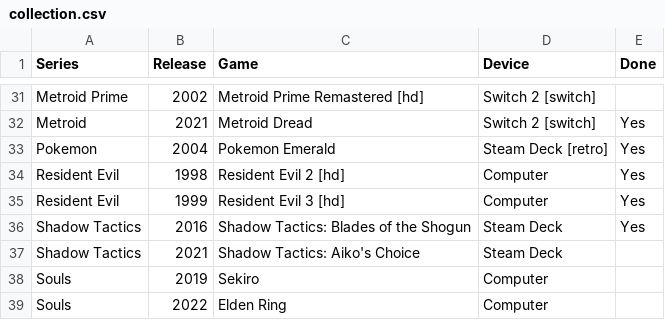
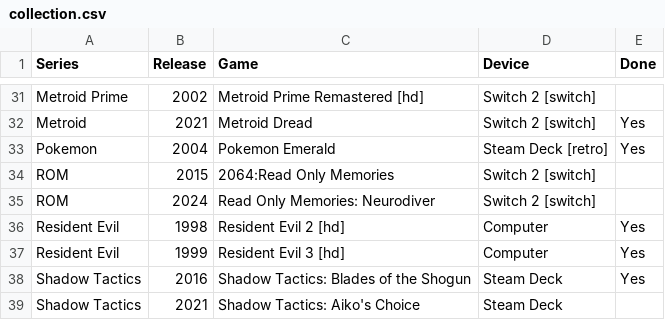
Before and after one commit to seriouslyunderappreciated/seriouslyunderappreciated.github.io, a CSV file: resources/collection.csv, drawn as a sheet; only a part is shown, gaps mark what is left out; the shorter side is filled out with more unchanged rows; the diff names each change by its address in the sheet, - before the commit and + after, or states it on an @@ line.

Commit message:
Update collection.csv

```diff
--- a/resources/collection.csv
+++ b/resources/collection.csv
+row 34: ROM | 2015 | 2064:Read Only Memories | Switch 2 [switch]
+row 35: ROM | 2024 | Read Only Memories: Neurodiver | Switch 2 [switch]
```
